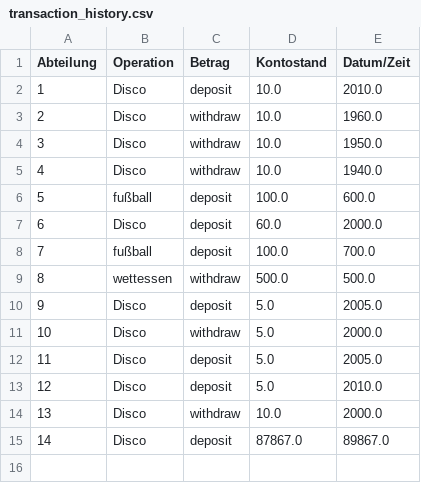
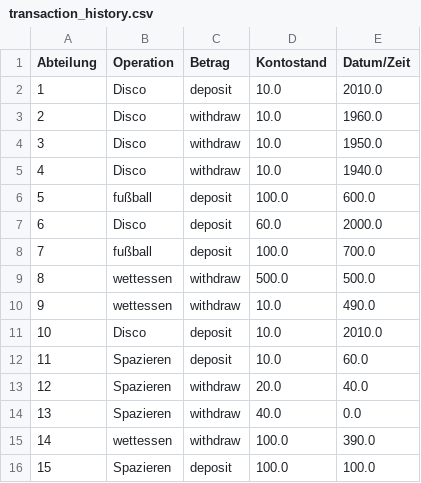
Before and after one commit to Ratatatanja/verein, a CSV file: transaction_history.csv, drawn as a sheet; removed rows and columns are numbered as before the commit, all else as after; the diff names each change by its address in the sheet, - before the commit and + after, or states it on an @@ line.

```diff
--- a/transaction_history.csv
+++ b/transaction_history.csv
-row 10: 9 | Disco | deposit | 5.0 | 2005.0
-row 11: 10 | Disco | withdraw | 5.0 | 2000.0
-row 12: 11 | Disco | deposit | 5.0 | 2005.0
+row 10: 9 | wettessen | withdraw | 10.0 | 490.0
@@ column A (Abteilung) renumbered in row 11 @@
-D11 (Kontostand): 5.0
+D11 (Kontostand): 10.0
-row 14: 13 | Disco | withdraw | 10.0 | 2000.0
-row 15: 14 | Disco | deposit | 87867.0 | 89867.0
+row 12: 11 | Spazieren | deposit | 10.0 | 60.0
+row 13: 12 | Spazieren | withdraw | 20.0 | 40.0
+row 14: 13 | Spazieren | withdraw | 40.0 | 0.0
+row 15: 14 | wettessen | withdraw | 100.0 | 390.0
+row 16: 15 | Spazieren | deposit | 100.0 | 100.0
```
Also changed, not shown: 2 other files.
